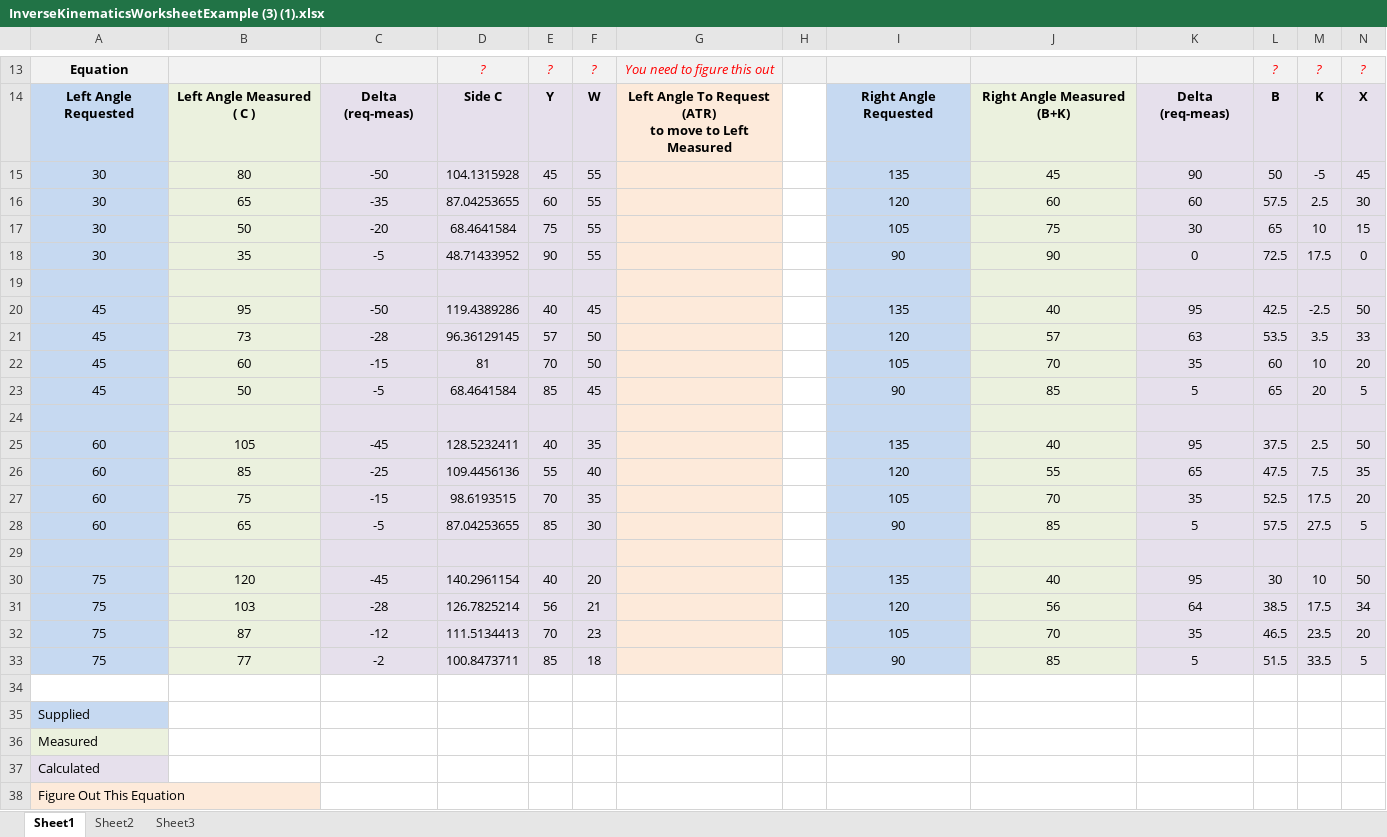
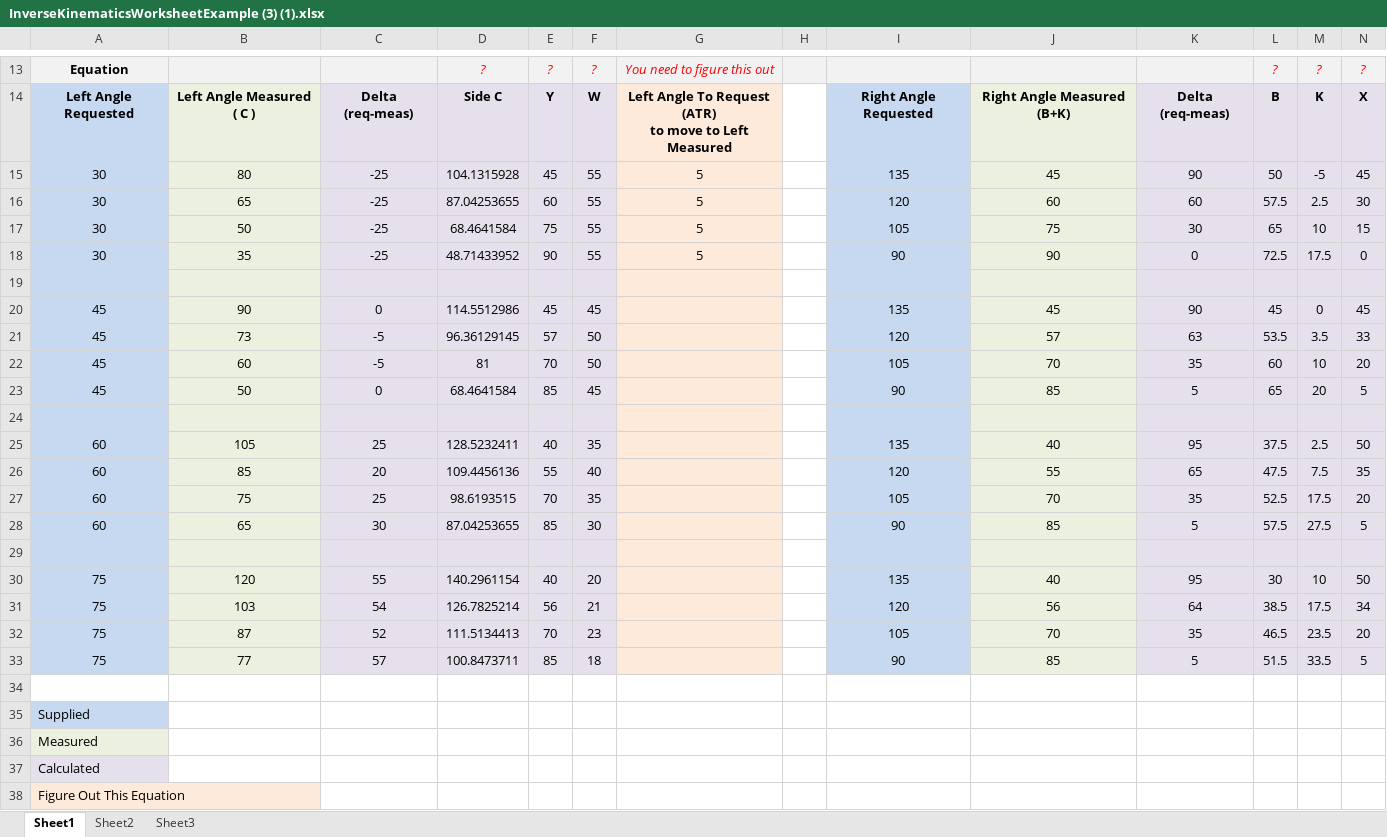
Before and after one commit to ChaonengQuan/ISTA303-meArm, an Excel workbook: InverseKinematicsWorksheetExample (3) (1).xlsx, sheet Sheet1, drawn as a sheet; only a part is shown, gaps mark what is left out; values as stored, in another font and other column widths than the file's, no borders; removed rows and columns are numbered as before the commit, all else as after; rows hold the shown columns only; the diff covers the shown part only; the diff names each change by its address in the sheet, - before the commit and + after, or states it on an @@ line.

```diff
--- a/InverseKinematicsWorksheetExample (3) (1).xlsx (sheet Sheet1)
+++ b/InverseKinematicsWorksheetExample (3) (1).xlsx (sheet Sheet1)
-C15: -50
+C15: -25
-G15:G18: (empty)
+G15:G18: 5
-C16: -35
+C16: -25
-C17: -20
+C17: -25
-C18: -5
+C18: -25
-row 20: 45 | 95 | -50 | 119.4389286 | 40 | 45 |  |  | 135 | 40 | 95 | 42.5 | -2.5 | 50
+row 20: 45 | 90 | 0 | 114.5512986 | 45 | 45 |  |  | 135 | 45 | 90 | 45 | 0 | 45
-C21: -28
+C21: -5
-C22: -15
+C22: -5
-C23: -5
+C23: 0
-C25: -45
+C25: 25
-C26: -25
+C26: 20
-C27: -15
+C27: 25
-C28: -5
+C28: 30
-C30: -45
+C30: 55
-C31: -28
+C31: 54
-C32: -12
+C32: 52
-C33: -2
+C33: 57
```
Also changed, not shown: 22 added rows elsewhere in this sheet.
